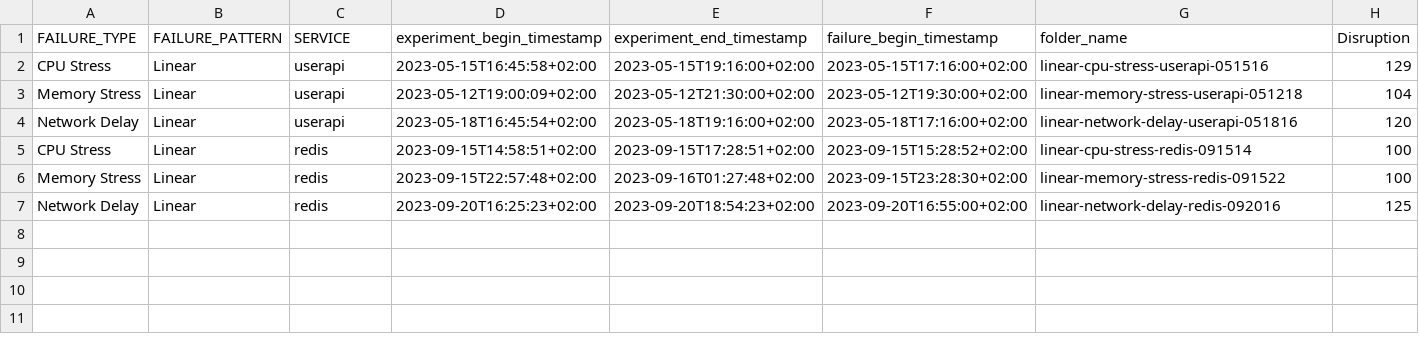
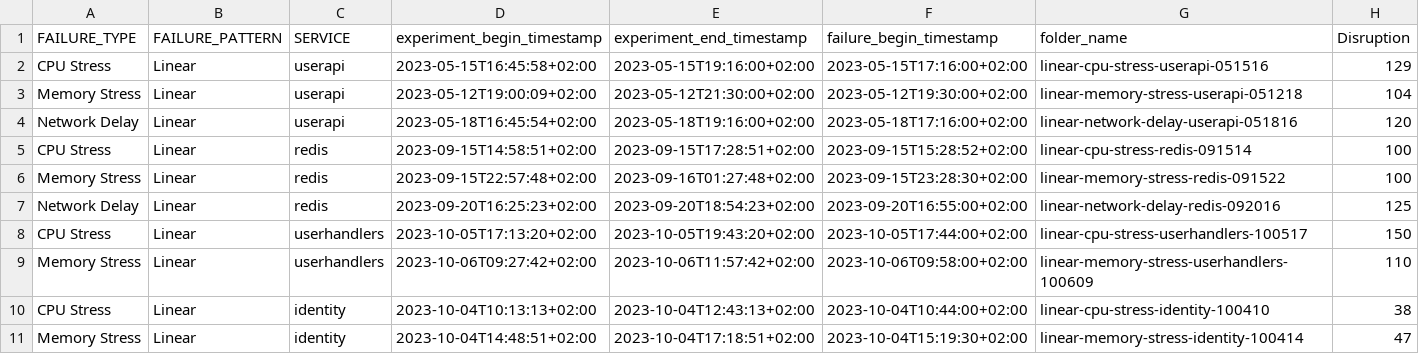
Before and after one commit to preface202309/preface20230928, a CSV file: input/other/failure-injection-log.csv, drawn as a sheet.

Commit message:
Update failure-injection-log.csv

```diff
--- a/input/other/failure-injection-log.csv
+++ b/input/other/failure-injection-log.csv
@@ -7 +7,5 @@ Memory Stress,Linear,redis,2023-09-15T22:57:48+02:00,2023-09-16T01:27:48+02:00,2
 Network Delay,Linear,redis,2023-09-20T16:25:23+02:00,2023-09-20T18:54:23+02:00,2023-09-20T16:55:00+02:00,linear-network-delay-redis-092016,125
+CPU Stress,Linear,userhandlers,2023-10-05T17:13:20+02:00,2023-10-05T19:43:20+02:00,2023-10-05T17:44:00+02:00,linear-cpu-stress-userhandlers-100517,150
+Memory Stress,Linear,userhandlers,2023-10-06T09:27:42+02:00,2023-10-06T11:57:42+02:00,2023-10-06T09:58:00+02:00,linear-memory-stress-userhandlers-100609,110
+CPU Stress,Linear,identity,2023-10-04T10:13:13+02:00,2023-10-04T12:43:13+02:00,2023-10-04T10:44:00+02:00,linear-cpu-stress-identity-100410,38
+Memory Stress,Linear,identity,2023-10-04T14:48:51+02:00,2023-10-04T17:18:51+02:00,2023-10-04T15:19:30+02:00,linear-memory-stress-identity-100414,47
```
